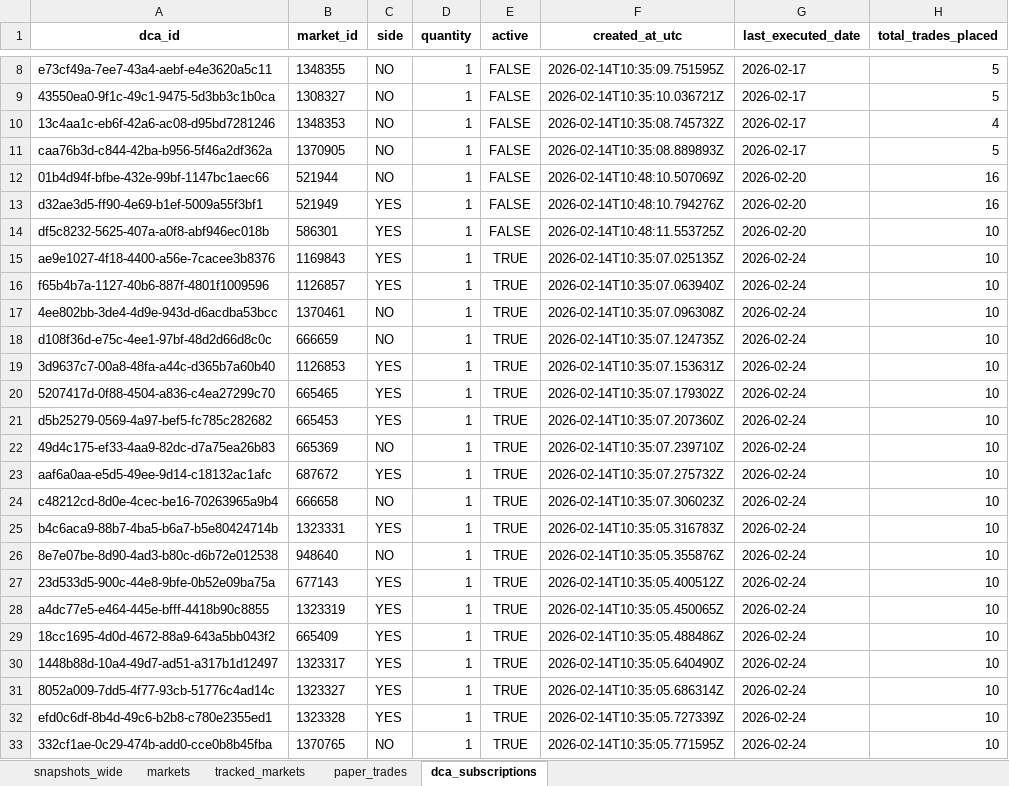
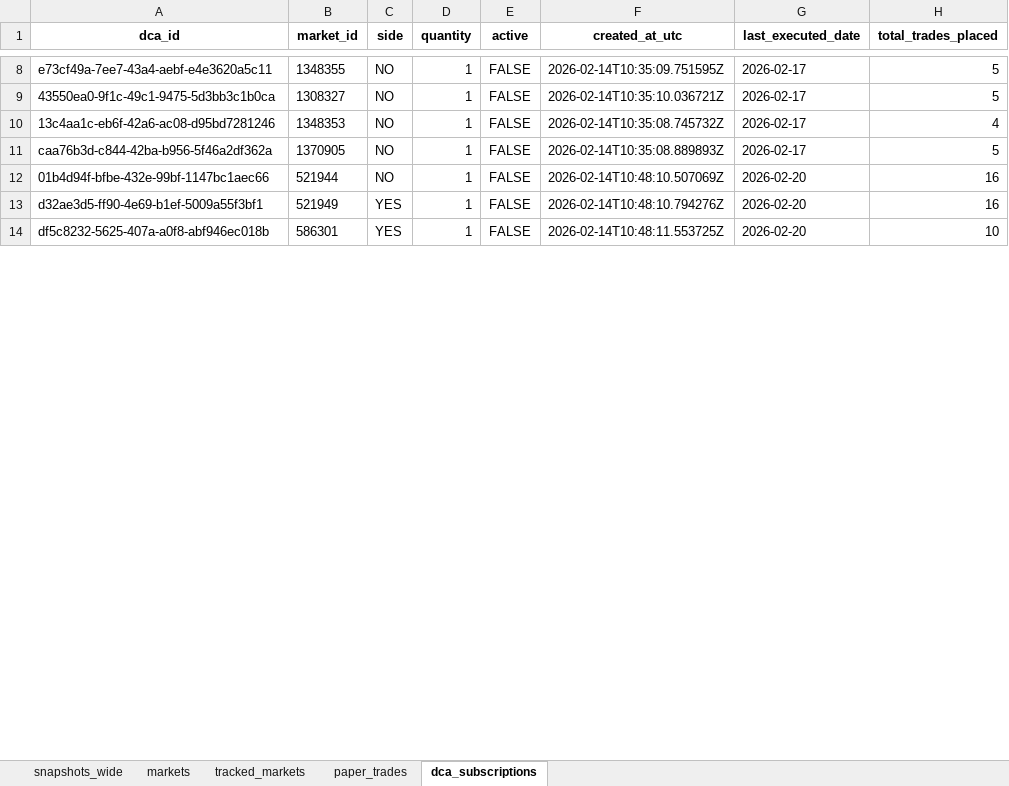
Before and after one commit to NoahJunge/polymarkettracker, an Excel workbook: backend/seed_data/seed.xlsx, sheet dca_subscriptions, drawn as a sheet; only a part is shown, gaps mark what is left out; values as stored, in another font and other column widths than the file's, no borders; removed rows and columns are numbered as before the commit, all else as after; the diff covers the shown part only; the diff names each change by its address in the sheet, - before the commit and + after, or states it on an @@ line.

```diff
--- a/backend/seed_data/seed.xlsx (sheet dca_subscriptions)
+++ b/backend/seed_data/seed.xlsx (sheet dca_subscriptions)
-row 15: ae9e1027-4f18-4400-a56e-7cacee3b8376 | 1169843 | YES | 1 | TRUE | 2026-02-14T10:35:07.025135Z | 2026-02-24 | 10
-row 16: f65b4b7a-1127-40b6-887f-4801f1009596 | 1126857 | YES | 1 | TRUE | 2026-02-14T10:35:07.063940Z | 2026-02-24 | 10
-row 17: 4ee802bb-3de4-4d9e-943d-d6acdba53bcc | 1370461 | NO | 1 | TRUE | 2026-02-14T10:35:07.096308Z | 2026-02-24 | 10
-row 18: d108f36d-e75c-4ee1-97bf-48d2d66d8c0c | 666659 | NO | 1 | TRUE | 2026-02-14T10:35:07.124735Z | 2026-02-24 | 10
-row 19: 3d9637c7-00a8-48fa-a44c-d365b7a60b40 | 1126853 | YES | 1 | TRUE | 2026-02-14T10:35:07.153631Z | 2026-02-24 | 10
-row 20: 5207417d-0f88-4504-a836-c4ea27299c70 | 665465 | YES | 1 | TRUE | 2026-02-14T10:35:07.179302Z | 2026-02-24 | 10
-row 21: d5b25279-0569-4a97-bef5-fc785c282682 | 665453 | YES | 1 | TRUE | 2026-02-14T10:35:07.207360Z | 2026-02-24 | 10
-row 22: 49d4c175-ef33-4aa9-82dc-d7a75ea26b83 | 665369 | NO | 1 | TRUE | 2026-02-14T10:35:07.239710Z | 2026-02-24 | 10
-row 23: aaf6a0aa-e5d5-49ee-9d14-c18132ac1afc | 687672 | YES | 1 | TRUE | 2026-02-14T10:35:07.275732Z | 2026-02-24 | 10
-row 24: c48212cd-8d0e-4cec-be16-70263965a9b4 | 666658 | NO | 1 | TRUE | 2026-02-14T10:35:07.306023Z | 2026-02-24 | 10
-row 25: b4c6aca9-88b7-4ba5-b6a7-b5e80424714b | 1323331 | YES | 1 | TRUE | 2026-02-14T10:35:05.316783Z | 2026-02-24 | 10
-row 26: 8e7e07be-8d90-4ad3-b80c-d6b72e012538 | 948640 | NO | 1 | TRUE | 2026-02-14T10:35:05.355876Z | 2026-02-24 | 10
-row 27: 23d533d5-900c-44e8-9bfe-0b52e09ba75a | 677143 | YES | 1 | TRUE | 2026-02-14T10:35:05.400512Z | 2026-02-24 | 10
-row 28: a4dc77e5-e464-445e-bfff-4418b90c8855 | 1323319 | YES | 1 | TRUE | 2026-02-14T10:35:05.450065Z | 2026-02-24 | 10
-row 29: 18cc1695-4d0d-4672-88a9-643a5bb043f2 | 665409 | YES | 1 | TRUE | 2026-02-14T10:35:05.488486Z | 2026-02-24 | 10
-row 30: 1448b88d-10a4-49d7-ad51-a317b1d12497 | 1323317 | YES | 1 | TRUE | 2026-02-14T10:35:05.640490Z | 2026-02-24 | 10
-row 31: 8052a009-7dd5-4f77-93cb-51776c4ad14c | 1323327 | YES | 1 | TRUE | 2026-02-14T10:35:05.686314Z | 2026-02-24 | 10
-row 32: efd0c6df-8b4d-49c6-b2b8-c780e2355ed1 | 1323328 | YES | 1 | TRUE | 2026-02-14T10:35:05.727339Z | 2026-02-24 | 10
-row 33: 332cf1ae-0c29-474b-add0-cce0b8b45fba | 1370765 | NO | 1 | TRUE | 2026-02-14T10:35:05.771595Z | 2026-02-24 | 10
```
Also changed, not shown: 35 added rows, 16 removed rows and 248 edited cells elsewhere in this sheet, sheet snapshots_wide, sheet paper_trades, sheet markets.
